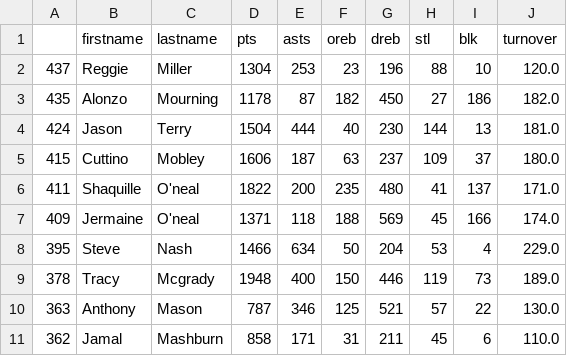
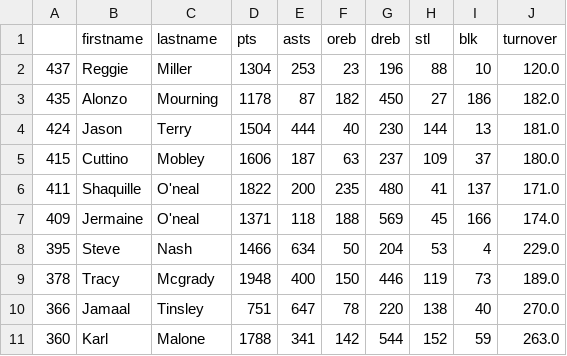
Before and after one commit to ahmadj1801/NBA-Predictions, a CSV file: Application/Output/Year 2001/Top 10 Players of 2001.csv, drawn as a sheet.

```diff
--- a/Application/Output/Year 2001/Top 10 Players of 2001.csv
+++ b/Application/Output/Year 2001/Top 10 Players of 2001.csv
@@ -9,3 +9,3 @@
 378,Tracy,Mcgrady,1948,400,150,446,119,73,189.0
-363,Anthony,Mason,787,346,125,521,57,22,130.0
-362,Jamal,Mashburn,858,171,31,211,45,6,110.0
+366,Jamaal,Tinsley,751,647,78,220,138,40,270.0
+360,Karl,Malone,1788,341,142,544,152,59,263.0
```
Also changed, not shown: Application/Output/Year 2002/Top 10 Players of 2002.csv, Application/Output/Year 2003/Top 10 Players of 2003.csv, 13 other files.
